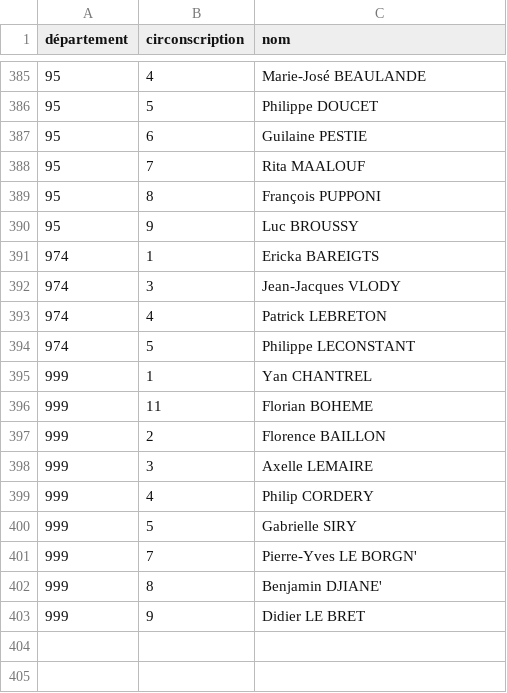
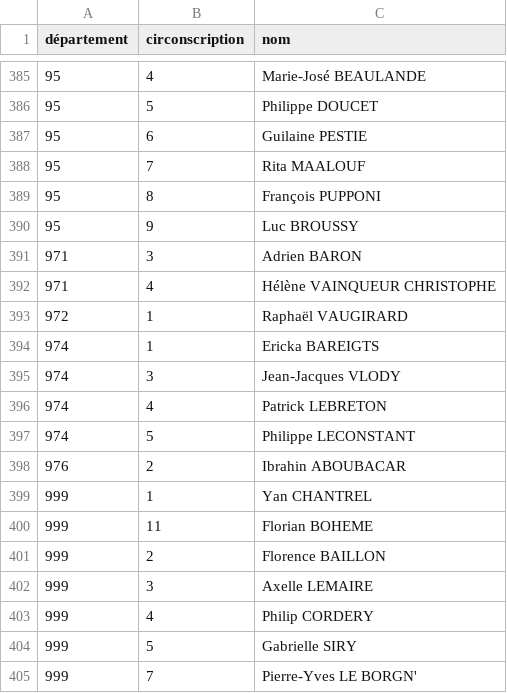
Before and after one commit to RouxRC/investitures-PS-2017, a CSV file: data/investitures-deputes-PS-2017.csv, drawn as a sheet; only a part is shown, gaps mark what is left out; the shorter side is filled out with more unchanged rows.

Commit message:
autoupdate

```diff
--- a/data/investitures-deputes-PS-2017.csv
+++ b/data/investitures-deputes-PS-2017.csv
@@ -390,2 +390,5 @@ département,circonscription,nom
 95,9,Luc BROUSSY
+971,3,Adrien BARON
+971,4,Hélène VAINQUEUR CHRISTOPHE
+972,1,Raphaël VAUGIRARD
 974,1,Ericka BAREIGTS
@@ -394,2 +397,3 @@ département,circonscription,nom
 974,5,Philippe LECONSTANT
+976,2,Ibrahin ABOUBACAR
 999,1,Yan CHANTREL
```
